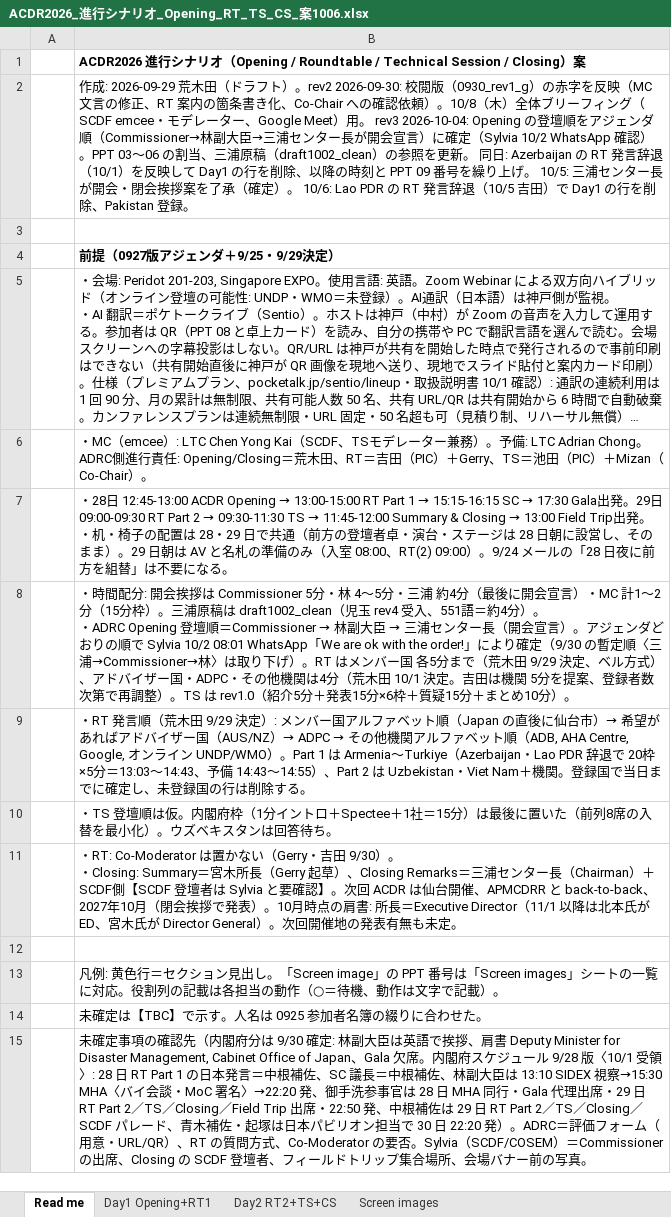
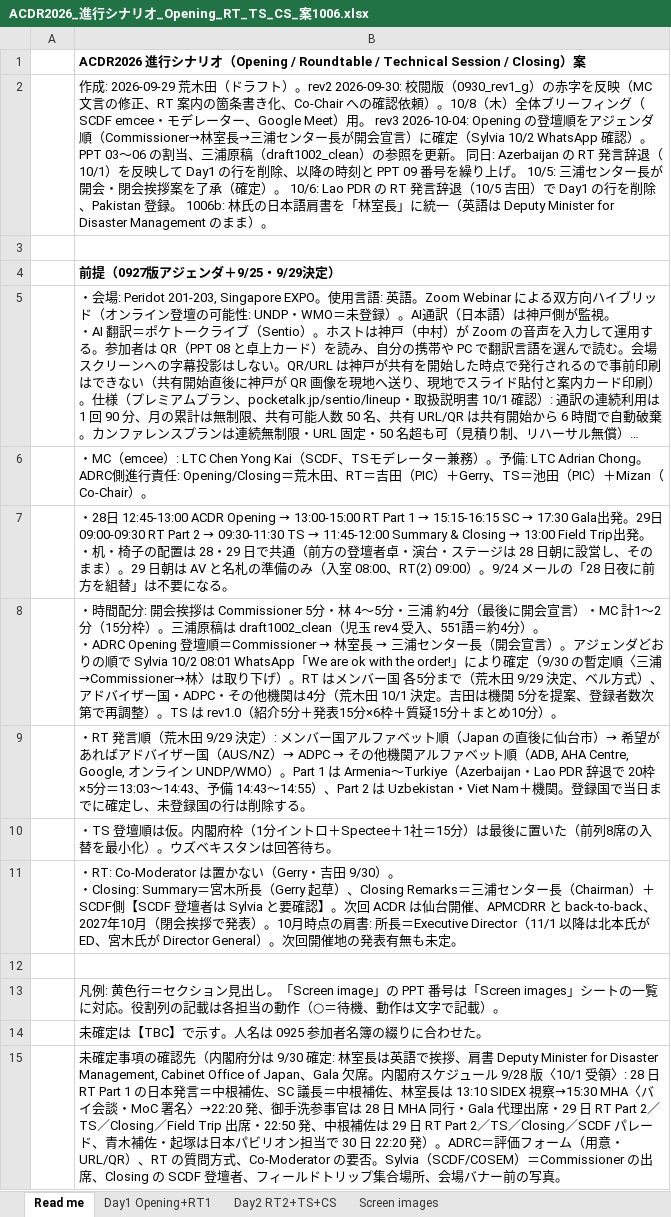
Before and after one commit to kochobi-max/whatsmap, an Excel workbook: reports/acdr2026_staff_deployment/進行シナリオ_0929/ACDR2026_進行シナリオ_Opening_RT_TS_CS_案1006.xlsx, sheet Read me, drawn as a sheet; long unchanged cells end in …; values as stored, in another font and other column widths than the file's, no borders; the diff names each change by its address in the sheet, - before the commit and + after, or states it on an @@ line.

```diff
--- a/reports/acdr2026_staff_deployment/進行シナリオ_0929/ACDR2026_進行シナリオ_Opening_RT_TS_CS_案1006.xlsx (sheet Read me)
+++ b/reports/acdr2026_staff_deployment/進行シナリオ_0929/ACDR2026_進行シナリオ_Opening_RT_TS_CS_案1006.xlsx (sheet Read me)
-B2: …順（Commissioner→林副大臣→三浦センター長が開会宣言）に確定（Sylvia 10/2 WhatsApp 確認）。PPT 03〜06 の割当、三浦原稿（draft1002_clean）の参照を更新。 同日: Azerbaijan の RT 発言辞退（10/1）を反映して Day1 の行を削除、以降の時刻と PPT 09 番号を繰り上げ。 10/5: 三浦センター長が開会・閉会挨拶案を了承（確定）。 10/6: Lao PDR の RT 発言辞退（10/5 吉田）で Day1 の行を削除、Pakistan 登録。
+B2: …順（Commissioner→林室長→三浦センター長が開会宣言）に確定（Sylvia 10/2 WhatsApp 確認）。PPT 03〜06 の割当、三浦原稿（draft1002_clean）の参照を更新。 同日: Azerbaijan の RT 発言辞退（10/1）を反映して Day1 の行を削除、以降の時刻と PPT 09 番号を繰り上げ。 10/5: 三浦センター長が開会・閉会挨拶案を了承（確定）。 10/6: Lao PDR の RT 発言辞退（10/5 吉田）で Day1 の行を削除、Pakistan 登録。 1006b: 林氏の日本語肩書を「林室長」に統一（英語は Deputy Minister for Disaster Management のまま）。
@@ B8: …＝Commissioner → 林副大臣 → 三浦… → …＝Commissioner → 林室長 → 三浦… @@
-B15: …確定: 林副大臣は英語で挨拶、肩書 Deputy Minister for Disaster Management, Cabinet Office of Japan、Gala 欠席。内閣府スケジュール 9/28 版〈10/1 受領〉: 28 日 RT Part 1 の日本発言＝中根補佐、SC 議長＝中根補佐、林副大臣は 13:10 SIDEX…
+B15: …確定: 林室長は英語で挨拶、肩書 Deputy Minister for Disaster Management, Cabinet Office of Japan、Gala 欠席。内閣府スケジュール 9/28 版〈10/1 受領〉: 28 日 RT Part 1 の日本発言＝中根補佐、SC 議長＝中根補佐、林室長は 13:10 SIDEX…
```
Also changed, not shown: sheet Day1 Opening+RT1, sheet Screen images.
